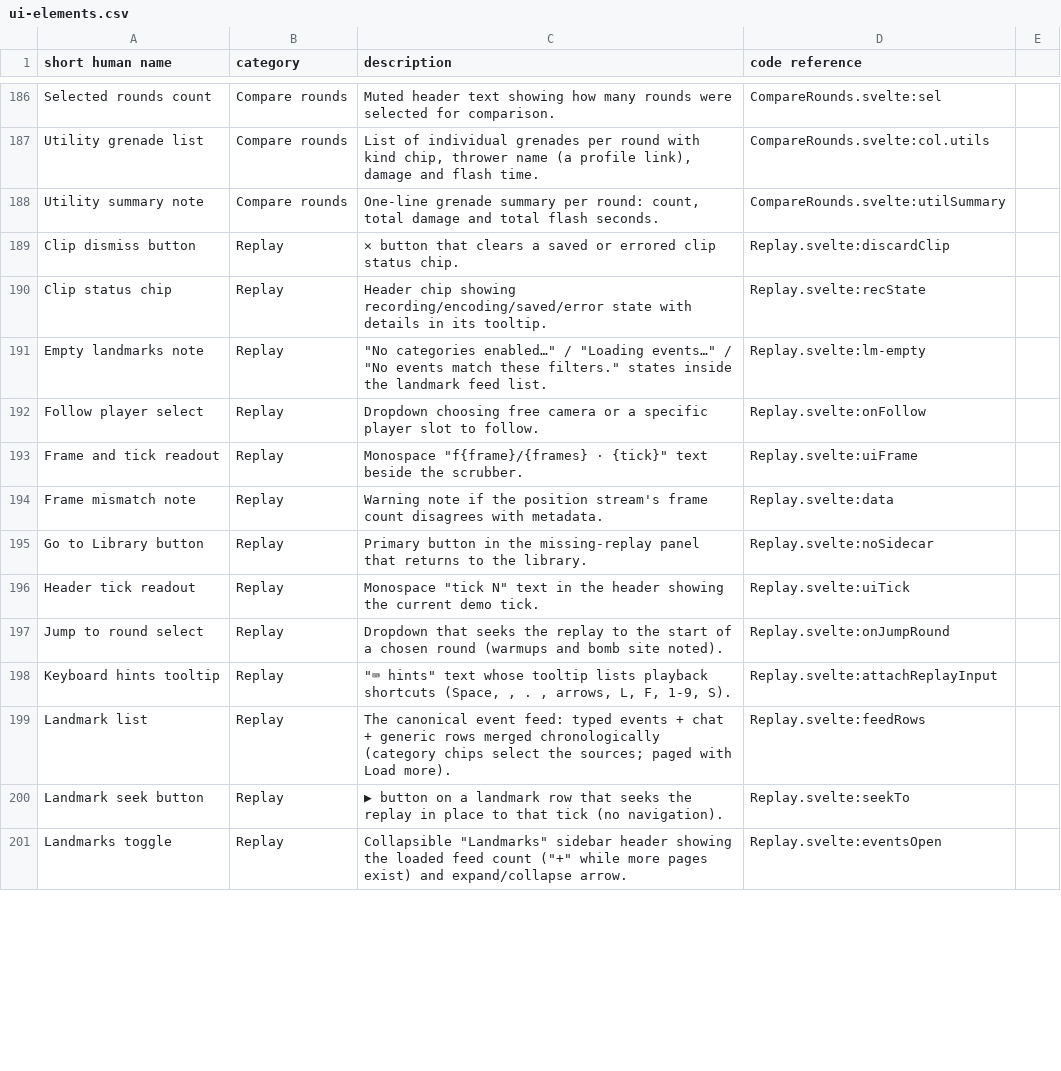
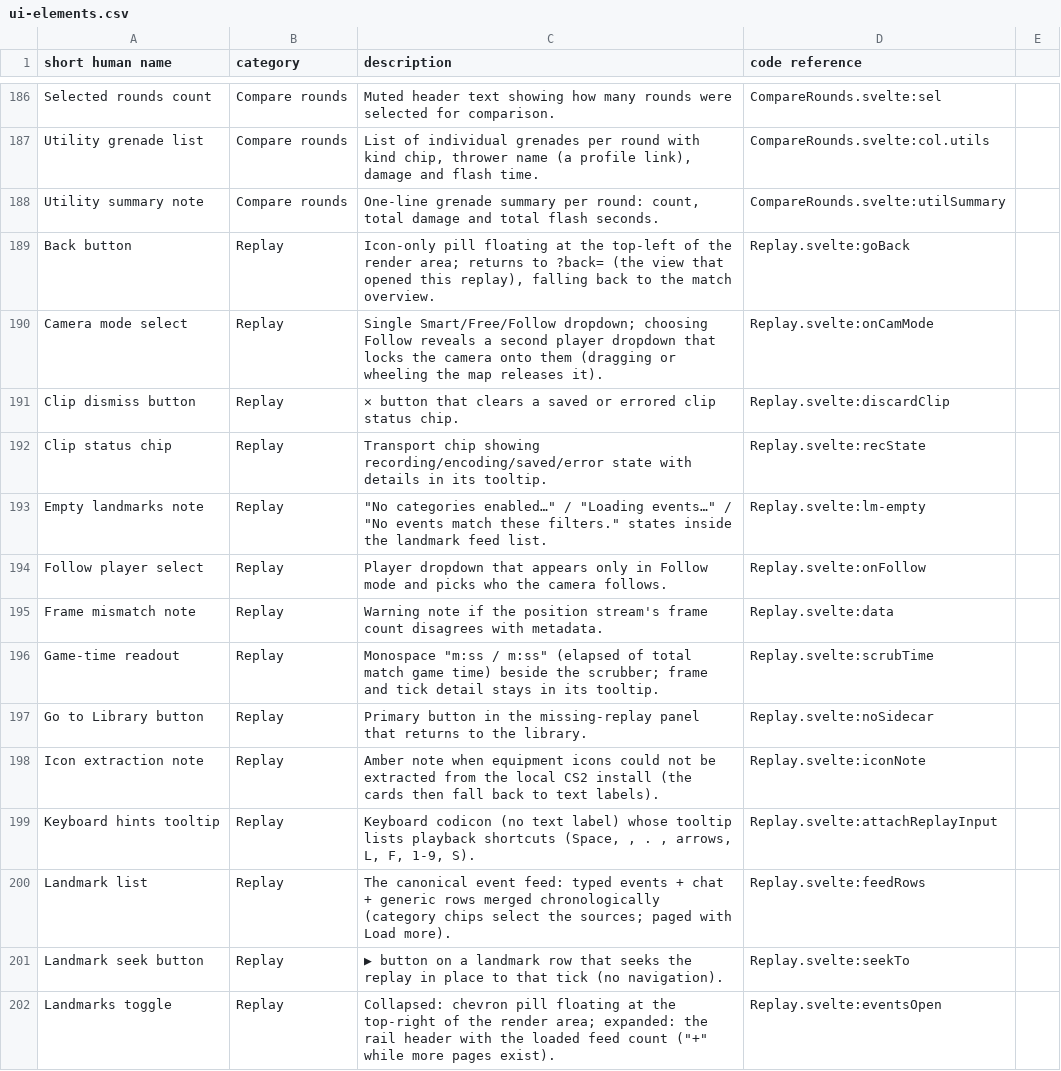
Before and after one commit to ChristianWSmith/spectra, a CSV file: ref/ui-elements.csv, drawn as a sheet; only a part is shown, gaps mark what is left out; the diff covers the shown part only.

Commit message:
docs(ref): refresh the ui-elements inventory for the replay overhaul
Replay's rows now describe the post-overhaul chrome: floating back and
landmark overlays, the centered round ribbon, the two canvas HUD boxes,
the full-width scrubber with its game-time readout, the centered
transport (loop popover, unified camera dropdown, mute-all), the player
cards and team columns, and the new honest notes. The removed header
chips/buttons and the retired voice-lanes block are gone, and the one
pre-existing unquoted comma that made the CSV unparseable is fixed.

```diff
--- a/ref/ui-elements.csv
+++ b/ref/ui-elements.csv
@@ -188,14 +188,15 @@ Utility grenade list,Compare rounds,"List of individual grenades per round with
 Utility summary note,Compare rounds,"One-line grenade summary per round: count, total damage and total flash seconds.",CompareRounds.svelte:utilSummary
+Back button,Replay,"Icon-only pill floating at the top-left of the render area; returns to ?back= (the view that opened this replay), falling back to the match overview.",Replay.svelte:goBack
+Camera mode select,Replay,"Single Smart/Free/Follow dropdown; choosing Follow reveals a second player dropdown that locks the camera onto them (dragging or wheeling the map releases it).",Replay.svelte:onCamMode
 Clip dismiss button,Replay,✕ button that clears a saved or errored clip status chip.,Replay.svelte:discardClip
-Clip status chip,Replay,Header chip showing recording/encoding/saved/error state with details in its tooltip.,Replay.svelte:recState
+Clip status chip,Replay,Transport chip showing recording/encoding/saved/error state with details in its tooltip.,Replay.svelte:recState
 Empty landmarks note,Replay,"""No categories enabled…"" / ""Loading events…"" / ""No events match these filters."" states inside the landmark feed list.",Replay.svelte:lm-empty
-Follow player select,Replay,Dropdown choosing free camera or a specific player slot to follow.,Replay.svelte:onFollow
-Frame and tick readout,Replay,"Monospace ""f{frame}/{frames} · {tick}"" text beside the scrubber.",Replay.svelte:uiFrame
+Follow player select,Replay,Player dropdown that appears only in Follow mode and picks who the camera follows.,Replay.svelte:onFollow
 Frame mismatch note,Replay,Warning note if the position stream's frame count disagrees with metadata.,Replay.svelte:data
+Game-time readout,Replay,"Monospace ""m:ss / m:ss"" (elapsed of total match game time) beside the scrubber; frame and tick detail stays in its tooltip.",Replay.svelte:scrubTime
 Go to Library button,Replay,Primary button in the missing-replay panel that returns to the library.,Replay.svelte:noSidecar
-Header tick readout,Replay,"Monospace ""tick N"" text in the header showing the current demo tick.",Replay.svelte:uiTick
-Jump to round select,Replay,Dropdown that seeks the replay to the start of a chosen round (warmups and bomb site noted).,Replay.svelte:onJumpRound
-Keyboard hints tooltip,Replay,"""⌨ hints"" text whose tooltip lists playback shortcuts (Space, , . , arrows, L, F, 1-9, S).",Replay.svelte:attachReplayInput
+Icon extraction note,Replay,Amber note when equipment icons could not be extracted from the local CS2 install (the cards then fall back to text labels).,Replay.svelte:iconNote
+Keyboard hints tooltip,Replay,"Keyboard codicon (no text label) whose tooltip lists playback shortcuts (Space, , . , arrows, L, F, 1-9, S).",Replay.svelte:attachReplayInput
 Landmark list,Replay,The canonical event feed: typed events + chat + generic rows merged chronologically (category chips select the sources; paged with Load more).,Replay.svelte:feedRows
 Landmark seek button,Replay,▶ button on a landmark row that seeks the replay in place to that tick (no navigation).,Replay.svelte:seekTo
-Landmarks toggle,Replay,"Collapsible ""Landmarks"" sidebar header showing the loaded feed count (""+"" while more pages exist) and expand/collapse arrow.",Replay.svelte:eventsOpen
+Landmarks toggle,Replay,"Collapsed: chevron pill floating at the top-right of the render area; expanded: the rail header with the loaded feed count (""+"" while more pages exist).",Replay.svelte:eventsOpen
```
Also changed, not shown: 9 added rows, 23 removed rows and 13 edited cells elsewhere in this file.
